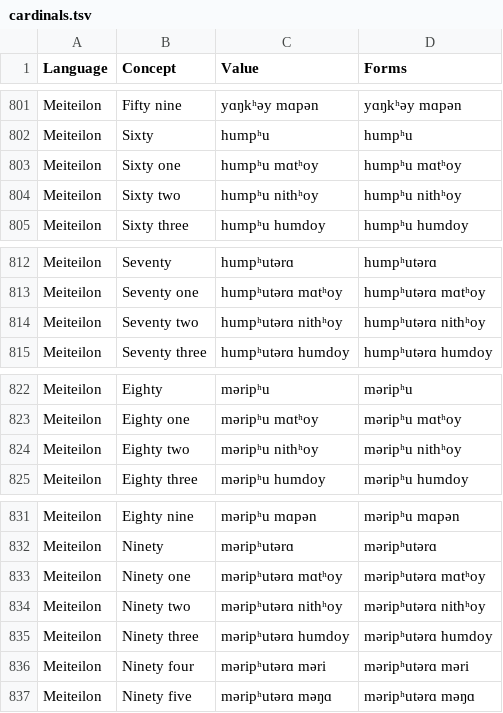
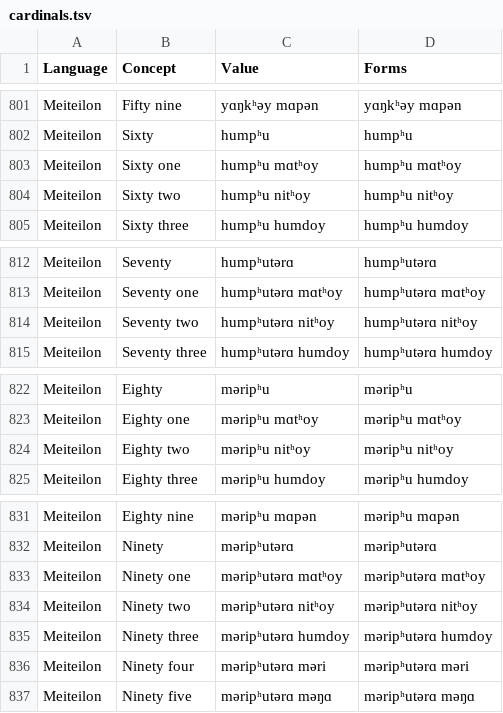
Before and after one commit to numeralbank/sand, a TSV file: raw/cardinals.tsv, drawn as a sheet; only a part is shown, gaps mark what is left out; the diff covers the shown part only.

```diff
--- a/raw/cardinals.tsv
+++ b/raw/cardinals.tsv
@@ -803,3 +803,3 @@ Meiteilon	Sixty	humpʰu	humpʰu
 Meiteilon	Sixty one	humpʰu mɑtʰoy	humpʰu mɑtʰoy
-Meiteilon	Sixty two	humpʰu nithʰoy	humpʰu nithʰoy
+Meiteilon	Sixty two	humpʰu nitʰoy	humpʰu nitʰoy
 Meiteilon	Sixty three	humpʰu humdoy	humpʰu humdoy
@@ -813,3 +813,3 @@ Meiteilon	Seventy	humpʰutərɑ	humpʰutərɑ
 Meiteilon	Seventy one	humpʰutərɑ mɑtʰoy	humpʰutərɑ mɑtʰoy
-Meiteilon	Seventy two	humpʰutərɑ nithʰoy	humpʰutərɑ nithʰoy
+Meiteilon	Seventy two	humpʰutərɑ nitʰoy	humpʰutərɑ nitʰoy
 Meiteilon	Seventy three	humpʰutərɑ humdoy	humpʰutərɑ humdoy
@@ -823,3 +823,3 @@ Meiteilon	Eighty	məripʰu	məripʰu
 Meiteilon	Eighty one	məripʰu mɑtʰoy	məripʰu mɑtʰoy
-Meiteilon	Eighty two	məripʰu nithʰoy	məripʰu nithʰoy
+Meiteilon	Eighty two	məripʰu nitʰoy	məripʰu nitʰoy
 Meiteilon	Eighty three	məripʰu humdoy	məripʰu humdoy
@@ -833,3 +833,3 @@ Meiteilon	Ninety	məripʰutərɑ	məripʰutərɑ
 Meiteilon	Ninety one	məripʰutərɑ mɑtʰoy	məripʰutərɑ mɑtʰoy
-Meiteilon	Ninety two	məripʰutərɑ nithʰoy	məripʰutərɑ nithʰoy
+Meiteilon	Ninety two	məripʰutərɑ nitʰoy	məripʰutərɑ nitʰoy
 Meiteilon	Ninety three	məripʰutərɑ humdoy	məripʰutərɑ humdoy
```
Also changed, not shown: 10 edited cells elsewhere in this file.
